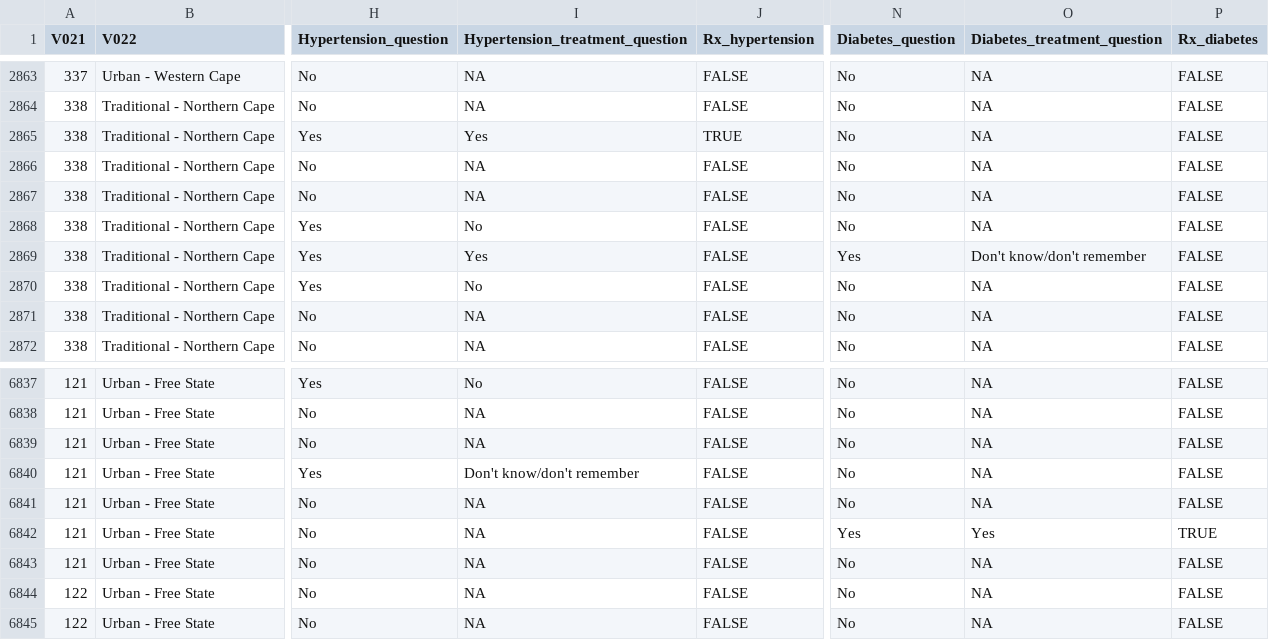
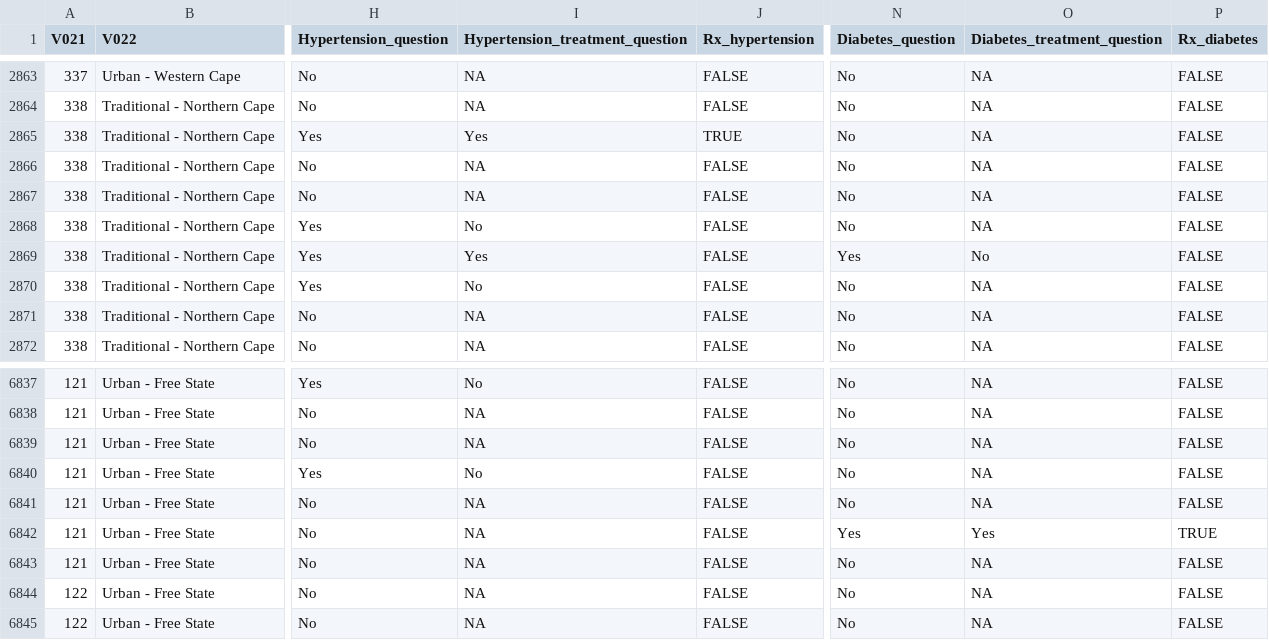
Before and after one commit to kamermanpr/diabetes-and-hypertension, a CSV file: data-clean/analysis-set.csv, drawn as a sheet; only a part is shown, gaps mark what is left out; the diff names each change by its address in the sheet, - before the commit and + after, or states it on an @@ line.

Commit message:
Recoded Hypertension/Diabetes_treatment_question

```diff
--- a/data-clean/analysis-set.csv
+++ b/data-clean/analysis-set.csv
-O2869 (Diabetes_treatment_question): Don't know/don't remember
+O2869 (Diabetes_treatment_question): No
-I6840 (Hypertension_treatment_question): Don't know/don't remember
+I6840 (Hypertension_treatment_question): No
```
Also changed, not shown: 2 other files.
